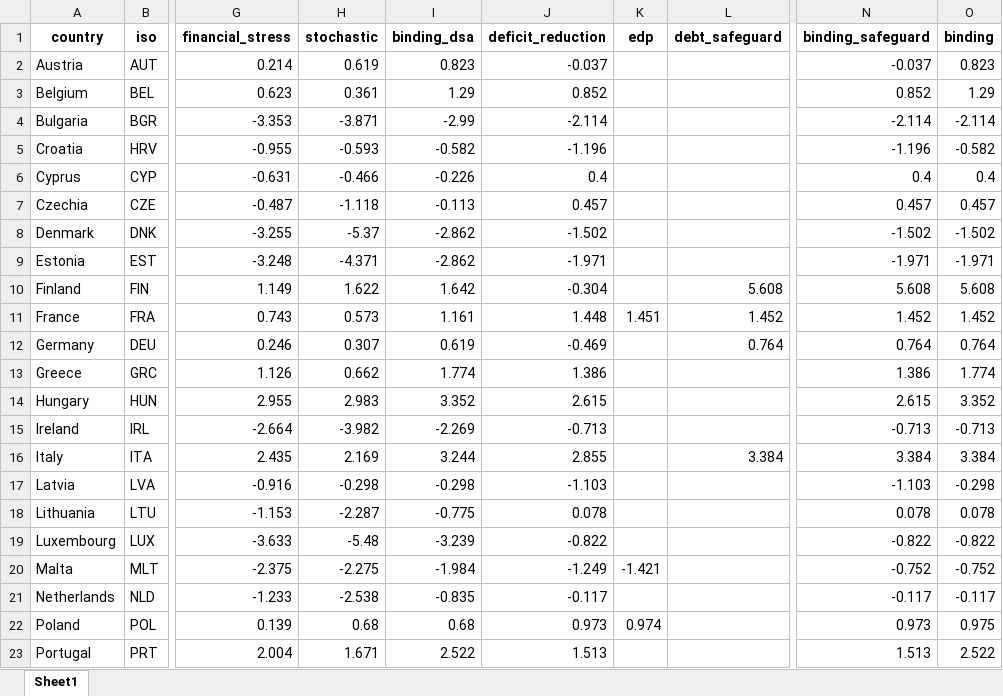
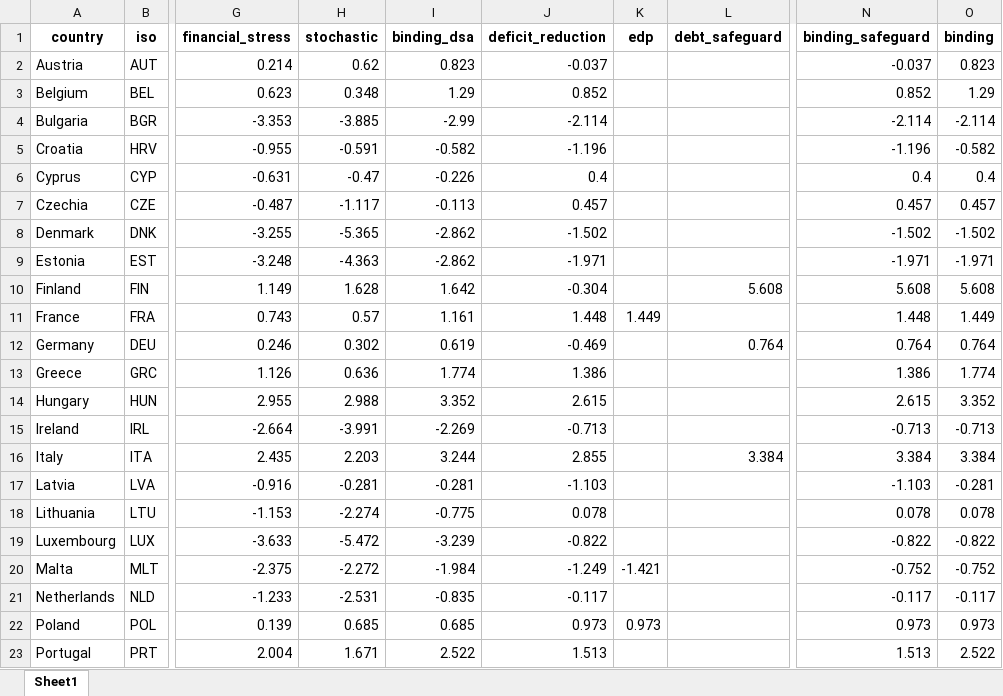
Before and after one commit to lennardwelslau/eu-debt-sustainability-analysis, an Excel workbook: latest_version/output/november_update/results_spb.xlsx, sheet Sheet1, drawn as a sheet; only a part is shown, gaps mark what is left out; values as stored, in another font and other column widths than the file's, no borders; the diff covers the shown part only; the diff names each change by its address in the sheet, - before the commit and + after, or states it on an @@ line.

Commit message:
November update

```diff
--- a/latest_version/output/november_update/results_spb.xlsx (sheet Sheet1)
+++ b/latest_version/output/november_update/results_spb.xlsx (sheet Sheet1)
-H2 (stochastic): 0.619
+H2 (stochastic): 0.62
-H3 (stochastic): 0.361
+H3 (stochastic): 0.348
-H4 (stochastic): -3.871
+H4 (stochastic): -3.885
-H5 (stochastic): -0.593
+H5 (stochastic): -0.591
-H6 (stochastic): -0.466
+H6 (stochastic): -0.47
-H7 (stochastic): -1.118
+H7 (stochastic): -1.117
-H8 (stochastic): -5.37
+H8 (stochastic): -5.365
-H9 (stochastic): -4.371
+H9 (stochastic): -4.363
-H10 (stochastic): 1.622
+H10 (stochastic): 1.628
-H11 (stochastic): 0.573
+H11 (stochastic): 0.57
-K11 (edp): 1.451
+K11 (edp): 1.449
-L11 (debt_safeguard): 1.452
+L11 (debt_safeguard): (empty)
-N11 (binding_safeguard): 1.452
+N11 (binding_safeguard): 1.448
-O11 (binding): 1.452
+O11 (binding): 1.449
-H12 (stochastic): 0.307
+H12 (stochastic): 0.302
-H13 (stochastic): 0.662
+H13 (stochastic): 0.636
-H14 (stochastic): 2.983
+H14 (stochastic): 2.988
-H15 (stochastic): -3.982
+H15 (stochastic): -3.991
-H16 (stochastic): 2.169
+H16 (stochastic): 2.203
-H17 (stochastic): -0.298
+H17 (stochastic): -0.281
-I17 (binding_dsa): -0.298
+I17 (binding_dsa): -0.281
-O17 (binding): -0.298
+O17 (binding): -0.281
-H18 (stochastic): -2.287
+H18 (stochastic): -2.274
-H19 (stochastic): -5.48
+H19 (stochastic): -5.472
-H20 (stochastic): -2.275
+H20 (stochastic): -2.272
-H21 (stochastic): -2.538
+H21 (stochastic): -2.531
-H22 (stochastic): 0.68
+H22 (stochastic): 0.685
-I22 (binding_dsa): 0.68
+I22 (binding_dsa): 0.685
-K22 (edp): 0.974
+K22 (edp): 0.973
-O22 (binding): 0.975
+O22 (binding): 0.973
```
Also changed, not shown: 53 edited cells elsewhere in this sheet, 35 other files.
